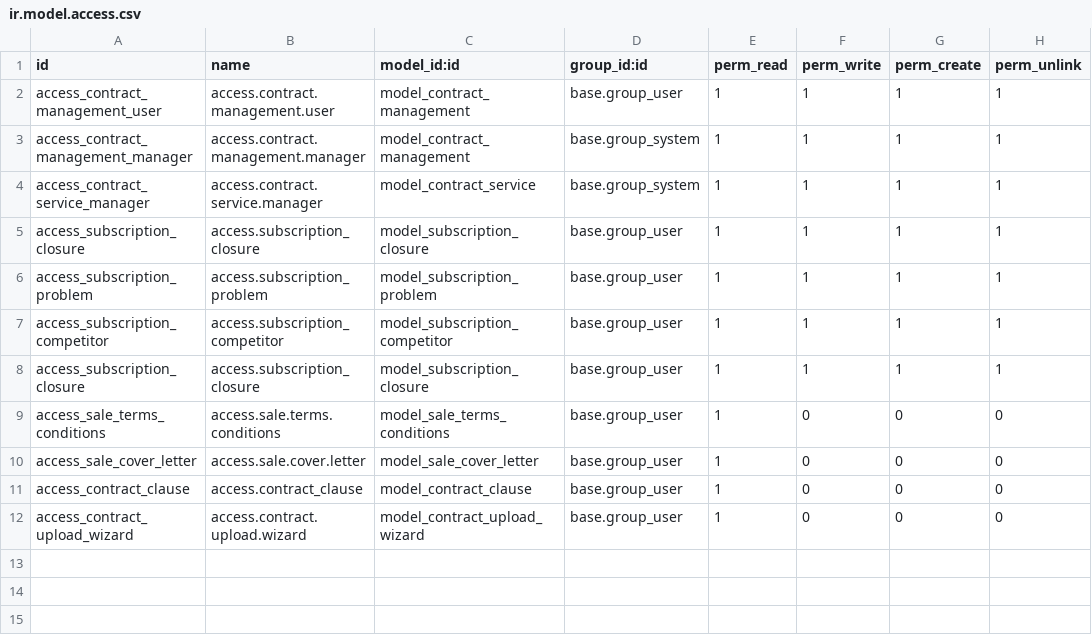
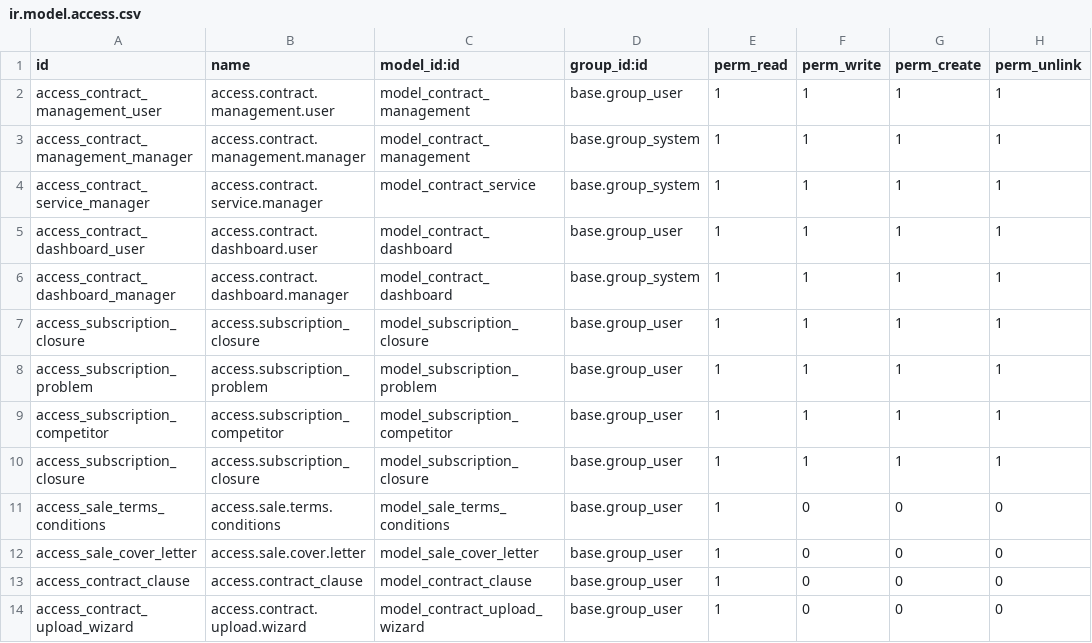
Before and after one commit to redeslitorales/contract_management, a CSV file: security/ir.model.access.csv, drawn as a sheet; the diff names each change by its address in the sheet, - before the commit and + after, or states it on an @@ line.

```diff
--- a/security/ir.model.access.csv
+++ b/security/ir.model.access.csv
+row 5: access_contract_dashboard_user | access.contract.dashboard.user | model_contract_dashboard | base.group_user | 1 | 1 | 1 | 1
+row 6: access_contract_dashboard_manager | access.contract.dashboard.manager | model_contract_dashboard | base.group_system | 1 | 1 | 1 | 1
```
Also changed, not shown: 17 other files.
